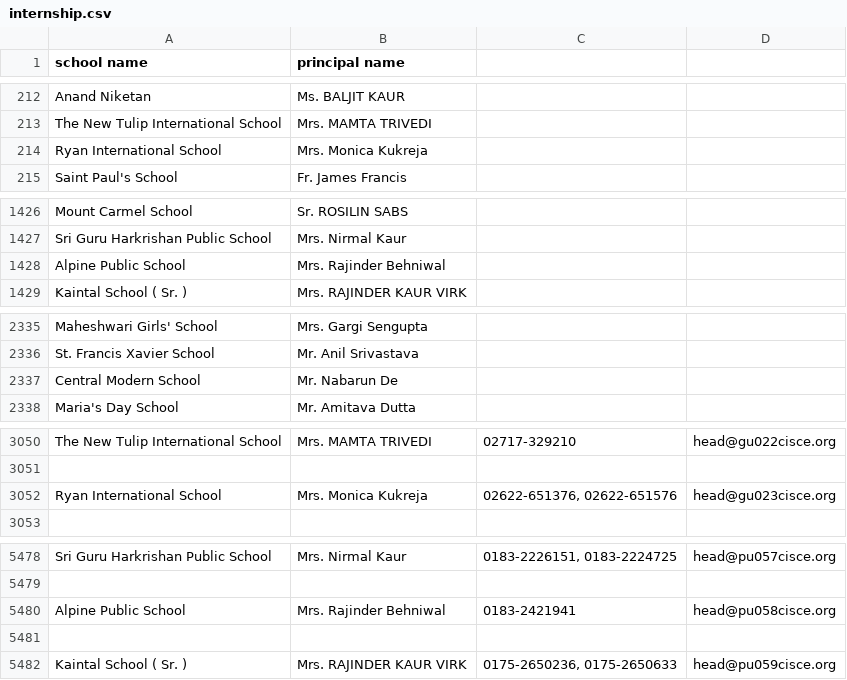
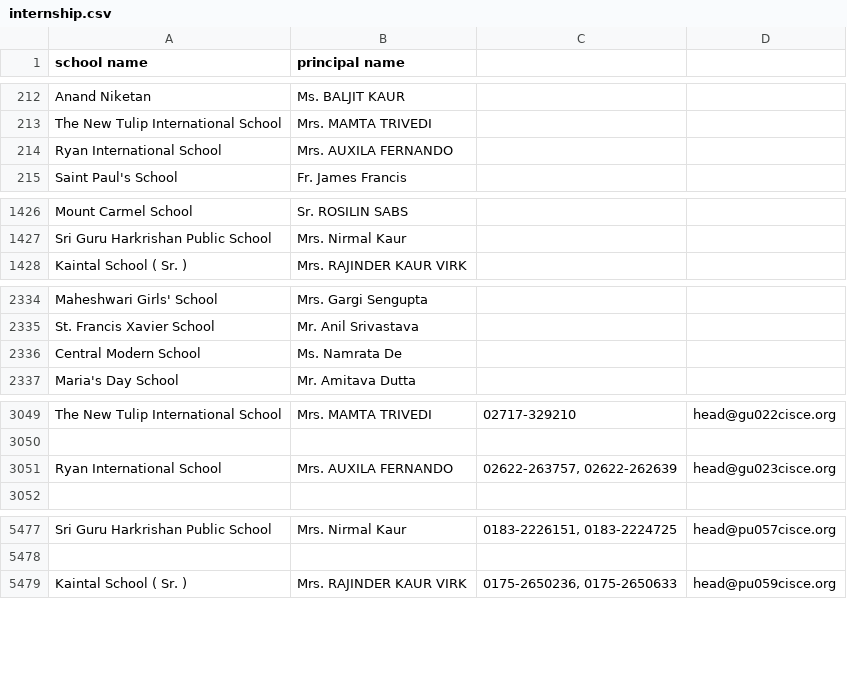
Before and after one commit to Prajwal-R/codetiger, a CSV file: internship.csv, drawn as a sheet; only a part is shown, gaps mark what is left out; the diff covers the shown part only.

```diff
--- a/internship.csv
+++ b/internship.csv
@@ -213,3 +213,3 @@ Anand Niketan,Ms. BALJIT  KAUR
 The New Tulip International School,Mrs. MAMTA  TRIVEDI
-Ryan International School,Mrs. Monica  Kukreja
+Ryan International School,Mrs. AUXILA  FERNANDO
 Saint Paul's School,Fr. James  Francis
@@ -1427,3 +1427,2 @@ Mount Carmel School,Sr. ROSILIN   SABS
 Sri Guru Harkrishan Public School,Mrs. Nirmal  Kaur
-Alpine Public School,Mrs. Rajinder  Behniwal
 Kaintal School ( Sr. ),Mrs. RAJINDER  KAUR VIRK
@@ -2336,3 +2335,3 @@ Maheshwari Girls' School,Mrs. Gargi  Sengupta
 St. Francis Xavier School,Mr. Anil  Srivastava
-Central Modern School,Mr. Nabarun  De
+Central Modern School,Ms. Namrata  De
 Maria's Day School,Mr. Amitava  Dutta
@@ -3051,3 +3050,3 @@ The New Tulip International School,Mrs. MAMTA  TRIVEDI , 02717-329210, head@gu02
 
-Ryan International School,Mrs. Monica  Kukreja ," 02622-651376, 02622-651576 ", head@gu023cisce.org
+Ryan International School,Mrs. AUXILA  FERNANDO ," 02622-263757, 02622-262639 ", head@gu023cisce.org
 
@@ -5479,4 +5478,2 @@ Sri Guru Harkrishan Public School,Mrs. Nirmal  Kaur ," 0183-2226151, 0183-222472
 
-Alpine Public School,Mrs. Rajinder  Behniwal , 0183-2421941, head@pu058cisce.org
-
 Kaintal School ( Sr. ),Mrs. RAJINDER  KAUR VIRK ," 0175-2650236, 0175-2650633 ", head@pu059cisce.org
```
Also changed, not shown: 6 edited cells elsewhere in this file, internship1.csv, internship2.csv, 3 other files.
